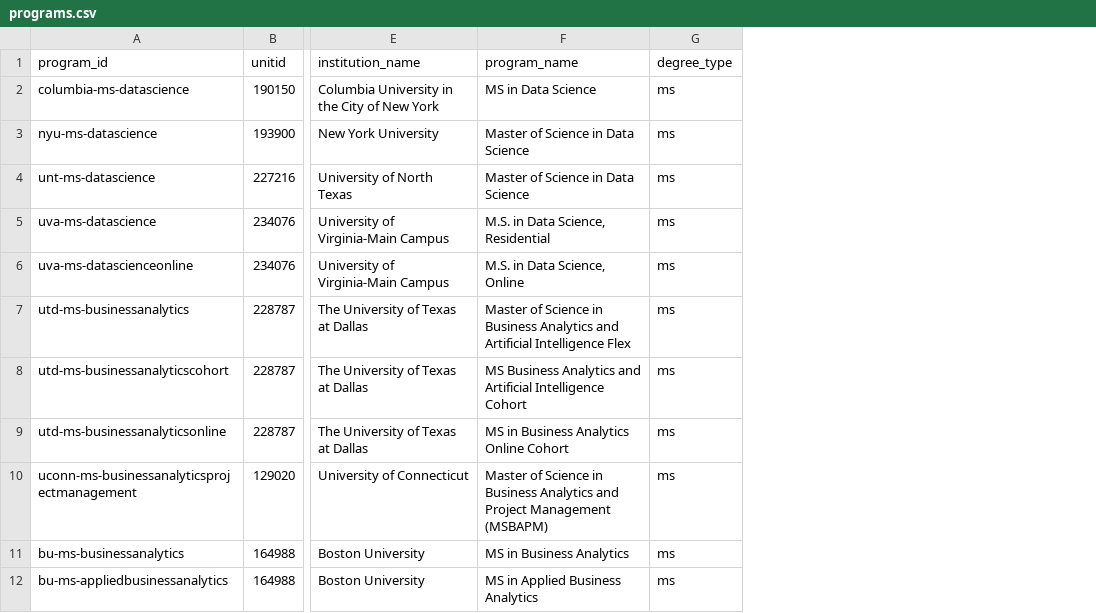
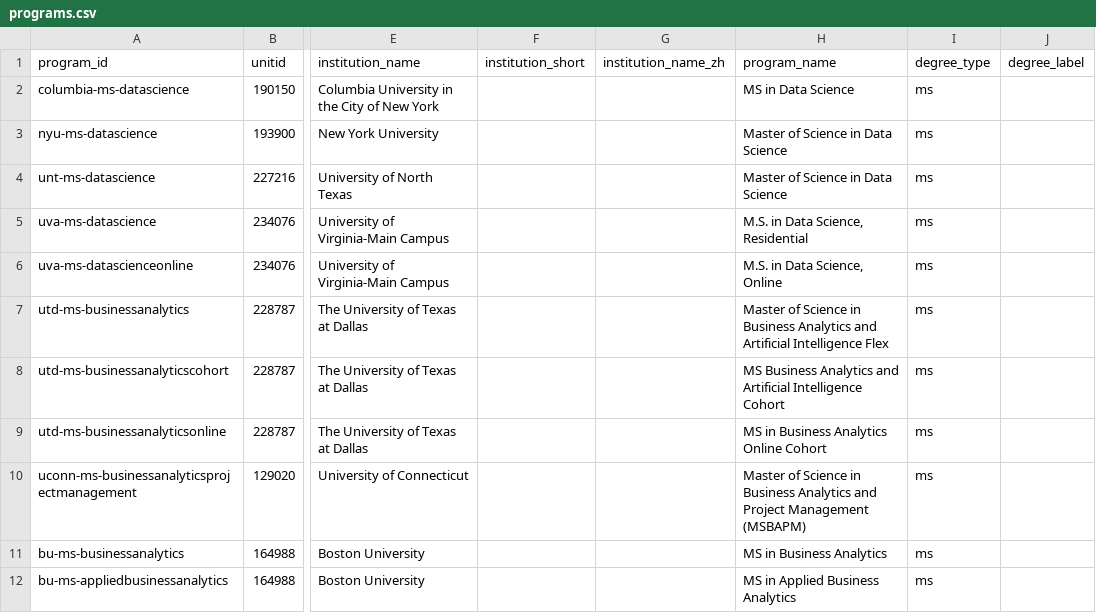
Before and after one commit to hhuang3/us-grad-program-db, a CSV file: data/registry/programs.csv, drawn as a sheet; only a part is shown, gaps mark what is left out; the diff names each change by its address in the sheet, - before the commit and + after, or states it on an @@ line.

```diff
--- a/data/registry/programs.csv
+++ b/data/registry/programs.csv
+column F (institution_short), empty
+column G (institution_name_zh), empty
+column J (degree_label), empty
```
Also changed, not shown: 12 other files.
